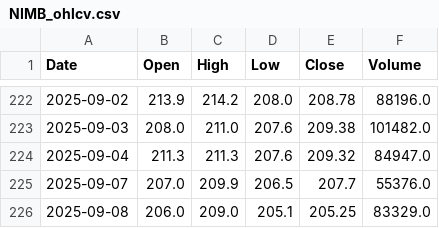
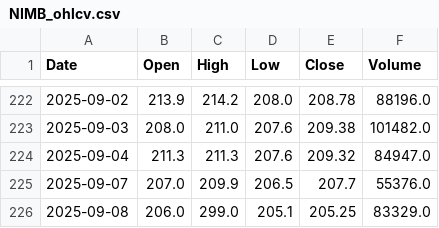
Before and after one commit to Kalzangdorjelama/DeepNepse-Predictor, a CSV file: backend/fetchStockData/NIMB_ohlcv.csv, drawn as a sheet; only a part is shown, gaps mark what is left out.

```diff
--- a/backend/fetchStockData/NIMB_ohlcv.csv
+++ b/backend/fetchStockData/NIMB_ohlcv.csv
@@ -225,2 +225,2 @@ Date,Open,High,Low,Close,Volume
 2025-09-07,207.0,209.9,206.5,207.7,55376.0
-2025-09-08,206.0,209.0,205.1,205.25,83329.0
+2025-09-08,206.0,299.0,205.1,205.25,83329.0
```
Also changed, not shown: backend/fetchStockData/CZBIL_ohlcv.csv, backend/fetchStockData/GBIME_ohlcv.csv, 10 other files.
